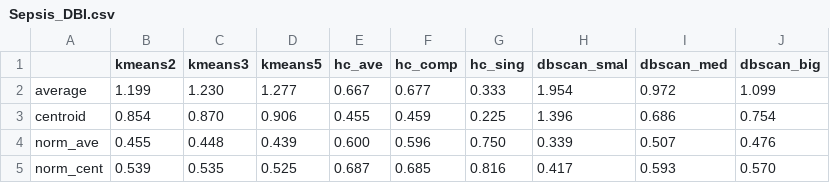
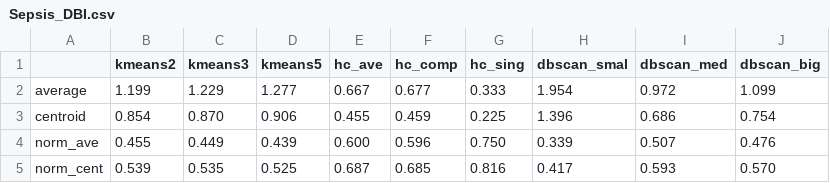
Before and after one commit to AleAnfossi/DBI-guide, a CSV file: bin/Sepsis_DBI.csv, drawn as a sheet.

```diff
--- a/bin/Sepsis_DBI.csv
+++ b/bin/Sepsis_DBI.csv
@@ -1,5 +1,5 @@
 "","kmeans2","kmeans3","kmeans5","hc_ave","hc_comp","hc_sing","dbscan_smal","dbscan_med","dbscan_big"
-"average","1.199","1.230","1.277","0.667","0.677","0.333","1.954","0.972","1.099"
+"average","1.199","1.229","1.277","0.667","0.677","0.333","1.954","0.972","1.099"
 "centroid","0.854","0.870","0.906","0.455","0.459","0.225","1.396","0.686","0.754"
-"norm_ave","0.455","0.448","0.439","0.600","0.596","0.750","0.339","0.507","0.476"
+"norm_ave","0.455","0.449","0.439","0.600","0.596","0.750","0.339","0.507","0.476"
 "norm_cent","0.539","0.535","0.525","0.687","0.685","0.816","0.417","0.593","0.570"
```
Also changed, not shown: bin/Depression_Heart_Failure+labels.csv, bin/Diabetes_type1+labels.csv, 27 other files.
